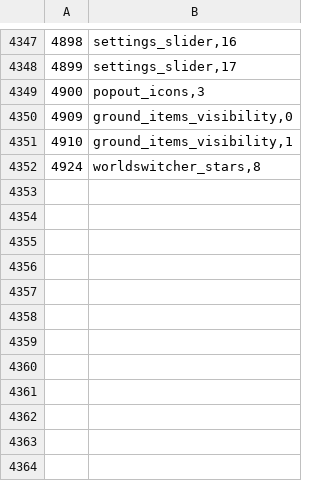
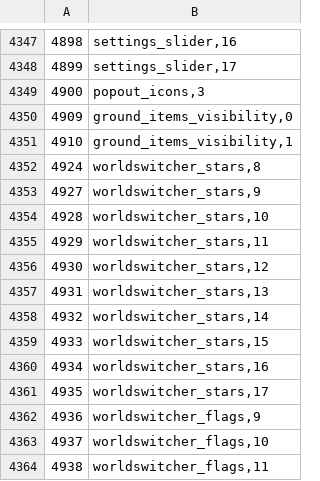
Before and after one commit to ThatGamerBlue/cs2-decompiler, a TSV file: src/main/resources/org/runestar/cs2/graphic-names.tsv, drawn as a sheet; only a part is shown, gaps mark what is left out.

Commit message:
Update names

```diff
--- a/src/main/resources/org/runestar/cs2/graphic-names.tsv
+++ b/src/main/resources/org/runestar/cs2/graphic-names.tsv
@@ -4352 +4352,13 @@
 4924	worldswitcher_stars,8
+4927	worldswitcher_stars,9
+4928	worldswitcher_stars,10
+4929	worldswitcher_stars,11
+4930	worldswitcher_stars,12
+4931	worldswitcher_stars,13
+4932	worldswitcher_stars,14
+4933	worldswitcher_stars,15
+4934	worldswitcher_stars,16
+4935	worldswitcher_stars,17
+4936	worldswitcher_flags,9
+4937	worldswitcher_flags,10
+4938	worldswitcher_flags,11
```
Also changed, not shown: src/main/resources/org/runestar/cs2/dbtable-types.tsv, src/main/resources/org/runestar/cs2/model-names.tsv, 8 other files.
